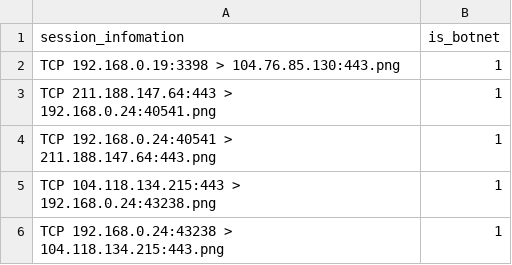
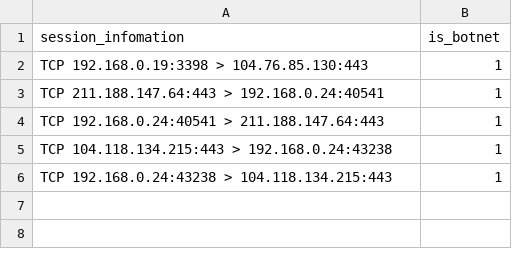
Before and after one commit to ZuhuiMa/Botnet_detector, a CSV file: downloads/c_00003_20190725171953.csv, drawn as a sheet.

```diff
--- a/downloads/c_00003_20190725171953.csv
+++ b/downloads/c_00003_20190725171953.csv
@@ -1,6 +1,6 @@
 session_infomation,is_botnet
-TCP 192.168.0.19:3398 > 104.76.85.130:443.png,1
-TCP 211.188.147.64:443 > 192.168.0.24:40541.png,1
-TCP 192.168.0.24:40541 > 211.188.147.64:443.png,1
-TCP 104.118.134.215:443 > 192.168.0.24:43238.png,1
-TCP 192.168.0.24:43238 > 104.118.134.215:443.png,1
+TCP 192.168.0.19:3398 > 104.76.85.130:443,1
+TCP 211.188.147.64:443 > 192.168.0.24:40541,1
+TCP 192.168.0.24:40541 > 211.188.147.64:443,1
+TCP 104.118.134.215:443 > 192.168.0.24:43238,1
+TCP 192.168.0.24:43238 > 104.118.134.215:443,1
```
Also changed, not shown: 3 other files.
